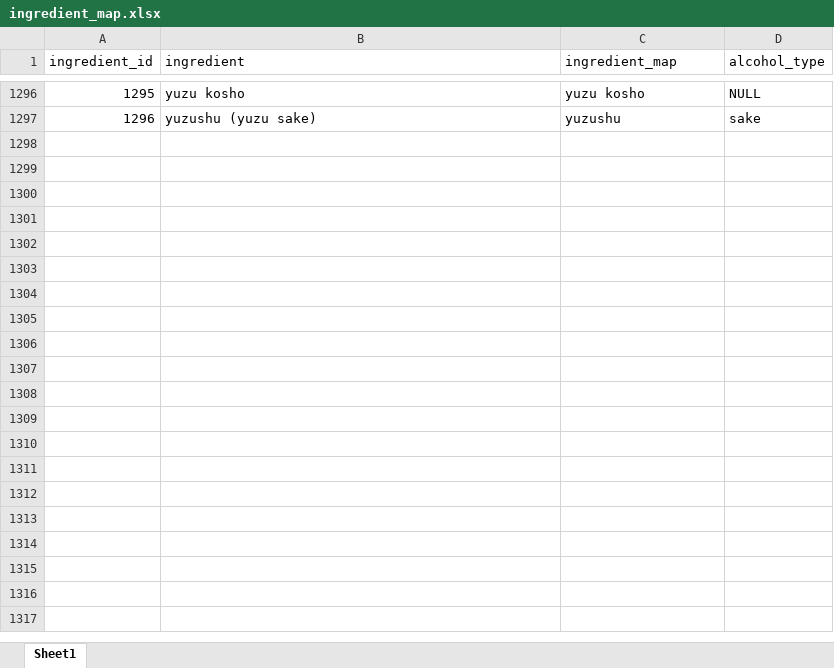
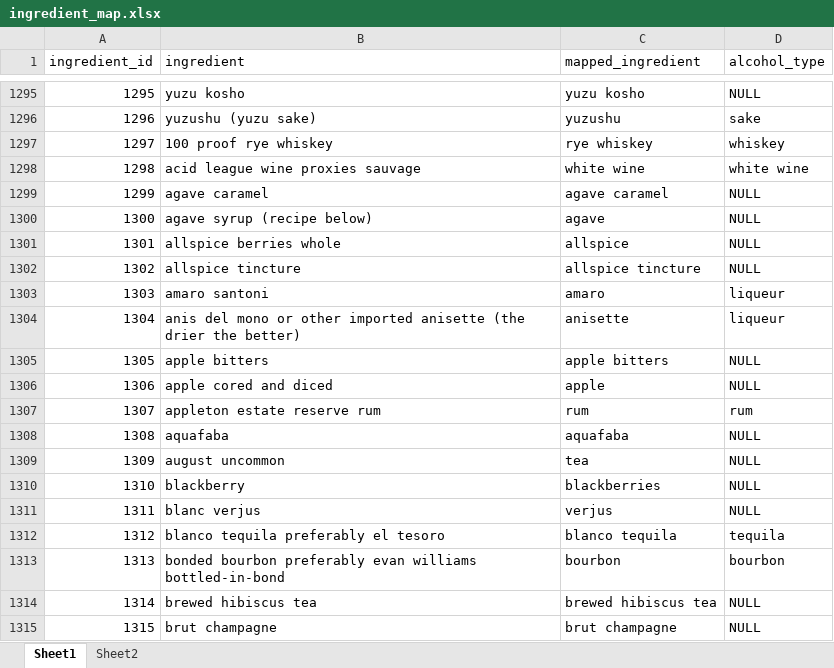
Before and after one commit to JeremyColon/cocktails-database, an Excel workbook: data/ingredient_map.xlsx, sheet Sheet1, drawn as a sheet; only a part is shown, gaps mark what is left out; values as stored, in another font and other column widths than the file's, no borders; the diff covers the shown part only; the diff names each change by its address in the sheet, - before the commit and + after, or states it on an @@ line.

```diff
--- a/data/ingredient_map.xlsx (sheet Sheet1)
+++ b/data/ingredient_map.xlsx (sheet Sheet1)
+sheet tab: Sheet2
-C1: ingredient_map
+C1: mapped_ingredient
+row 1297: 1297 | 100 proof rye whiskey | rye whiskey | whiskey
+row 1298: 1298 | acid league wine proxies sauvage | white wine | white wine
+row 1299: 1299 | agave caramel | agave caramel | NULL
+row 1300: 1300 | agave syrup (recipe below) | agave | NULL
+row 1301: 1301 | allspice berries whole | allspice | NULL
+row 1302: 1302 | allspice tincture | allspice tincture | NULL
+row 1303: 1303 | amaro santoni | amaro | liqueur
+row 1304: 1304 | anis del mono or other imported anisette (the drier the better) | anisette | liqueur
+row 1305: 1305 | apple bitters | apple bitters | NULL
+row 1306: 1306 | apple cored and diced | apple | NULL
+row 1307: 1307 | appleton estate reserve rum | rum | rum
+row 1308: 1308 | aquafaba | aquafaba | NULL
+row 1309: 1309 | august uncommon | tea | NULL
+row 1310: 1310 | blackberry | blackberries | NULL
+row 1311: 1311 | blanc verjus | verjus | NULL
+row 1312: 1312 | blanco tequila preferably el tesoro | blanco tequila | tequila
+row 1313: 1313 | bonded bourbon preferably evan williams bottled-in-bond | bourbon | bourbon
+row 1314: 1314 | brewed hibiscus tea | brewed hibiscus tea | NULL
+row 1315: 1315 | brut champagne | brut champagne | NULL
```
Also changed, not shown: 132 added rows, 1 removed row, 3 edited cells and row numbers in column A elsewhere in this sheet, 2 other files.
